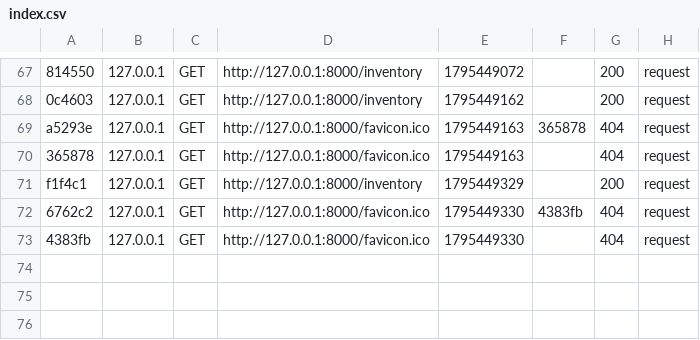
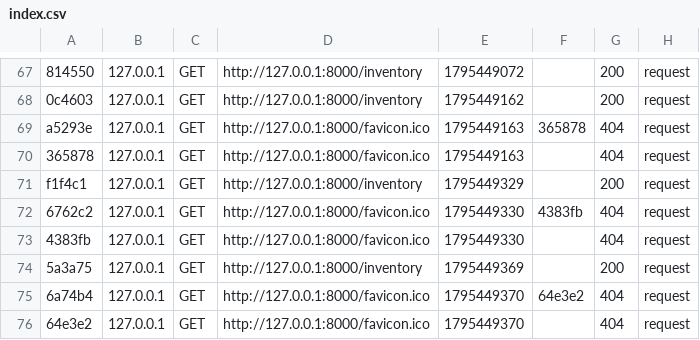
Before and after one commit to DotedDoe/cmps2940-midterm, a CSV file: var/cache/dev/profiler/index.csv, drawn as a sheet; only a part is shown, gaps mark what is left out; the diff names each change by its address in the sheet, - before the commit and + after, or states it on an @@ line.

Commit message:
eeeee

```diff
--- a/var/cache/dev/profiler/index.csv
+++ b/var/cache/dev/profiler/index.csv
+row 74: 5a3a75 | 127.0.0.1 | GET | http://127.0.0.1:8000/inventory | 1795449369 |  | 200 | request
+row 75: 6a74b4 | 127.0.0.1 | GET | http://127.0.0.1:8000/favicon.ico | 1795449370 | 64e3e2 | 404 | request
+row 76: 64e3e2 | 127.0.0.1 | GET | http://127.0.0.1:8000/favicon.ico | 1795449370 |  | 404 | request
```
